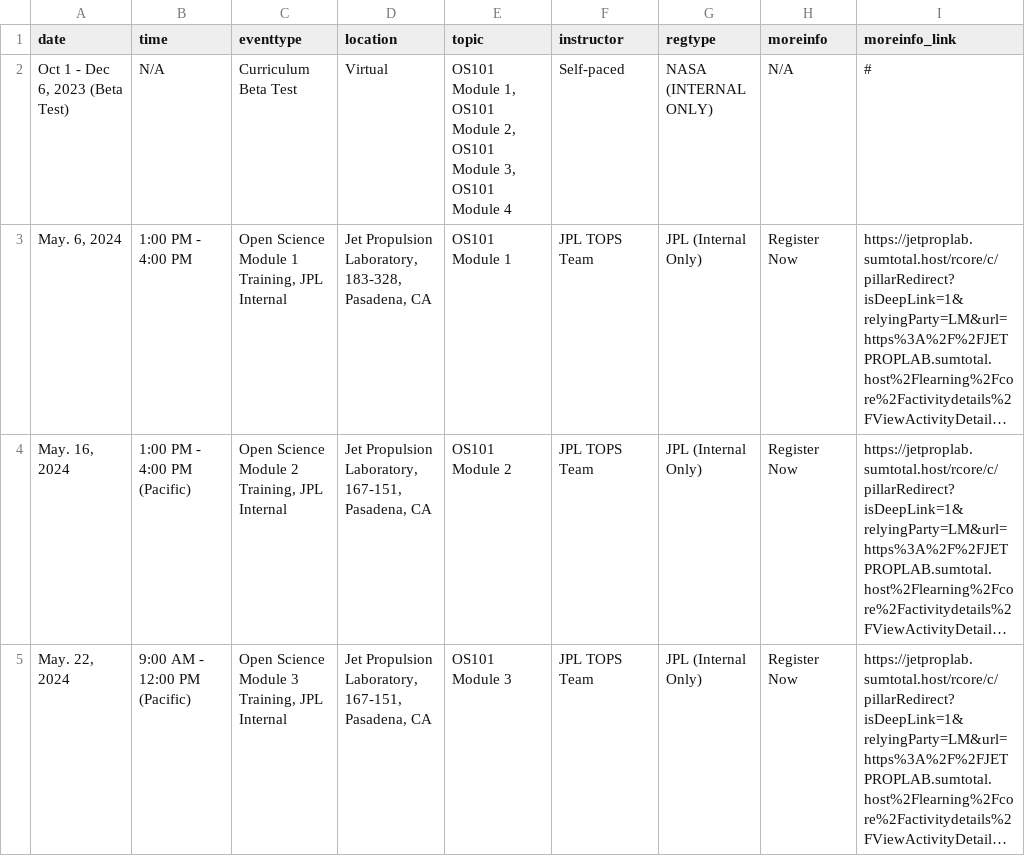
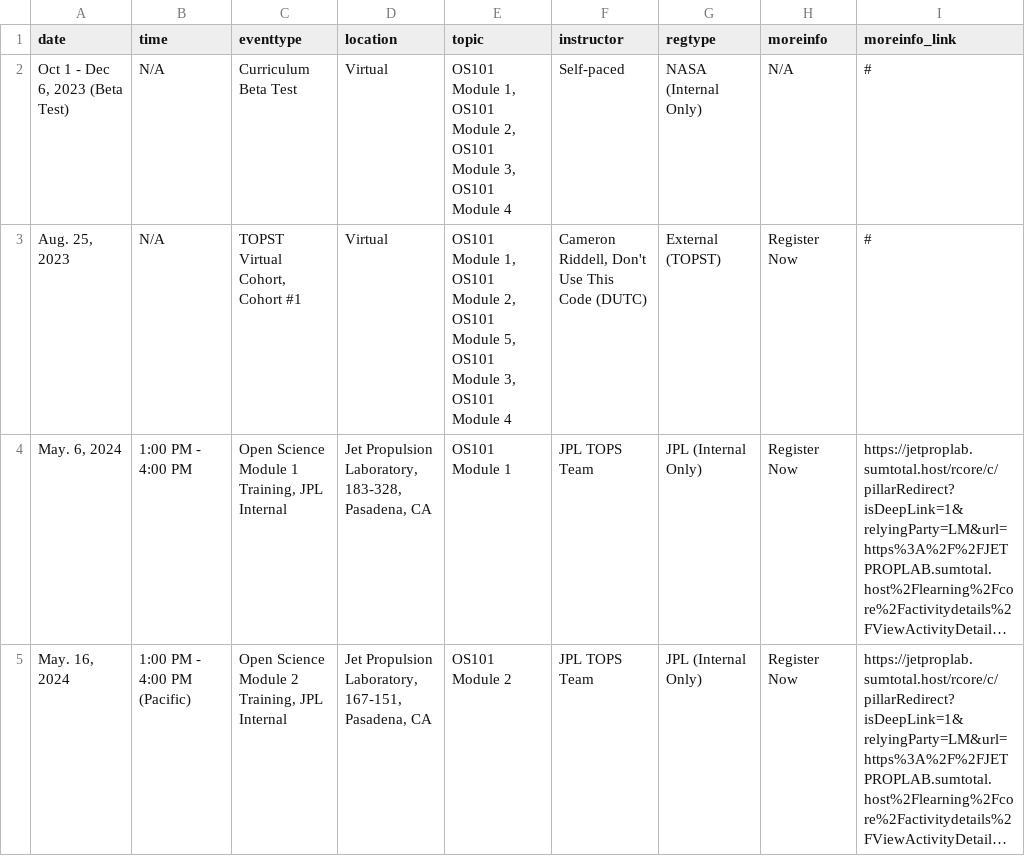
Before and after one commit to bressler1995/TOPS-Website-Front-End, a CSV file: _data/past.csv, drawn as a sheet; only a part is shown; the shorter side is filled out with more unchanged rows; long unchanged cells end in …; the diff names each change by its address in the sheet, - before the commit and + after, or states it on an @@ line.

Commit message:
Add august 2023, DUTC workshop

```diff
--- a/_data/past.csv
+++ b/_data/past.csv
-G2 (regtype): NASA (INTERNAL ONLY)
+G2 (regtype): NASA (Internal Only)
+row 3: Aug. 25, 2023 | N/A | TOPST Virtual Cohort, Cohort #1 | Virtual | OS101 Module 1, OS101 Module 2, OS101 Module 5, OS101 Module 3, OS101 Module 4 | Cameron Riddell, Don't Use This Code (DUTC) | External (TOPST) | Register Now | #
```
